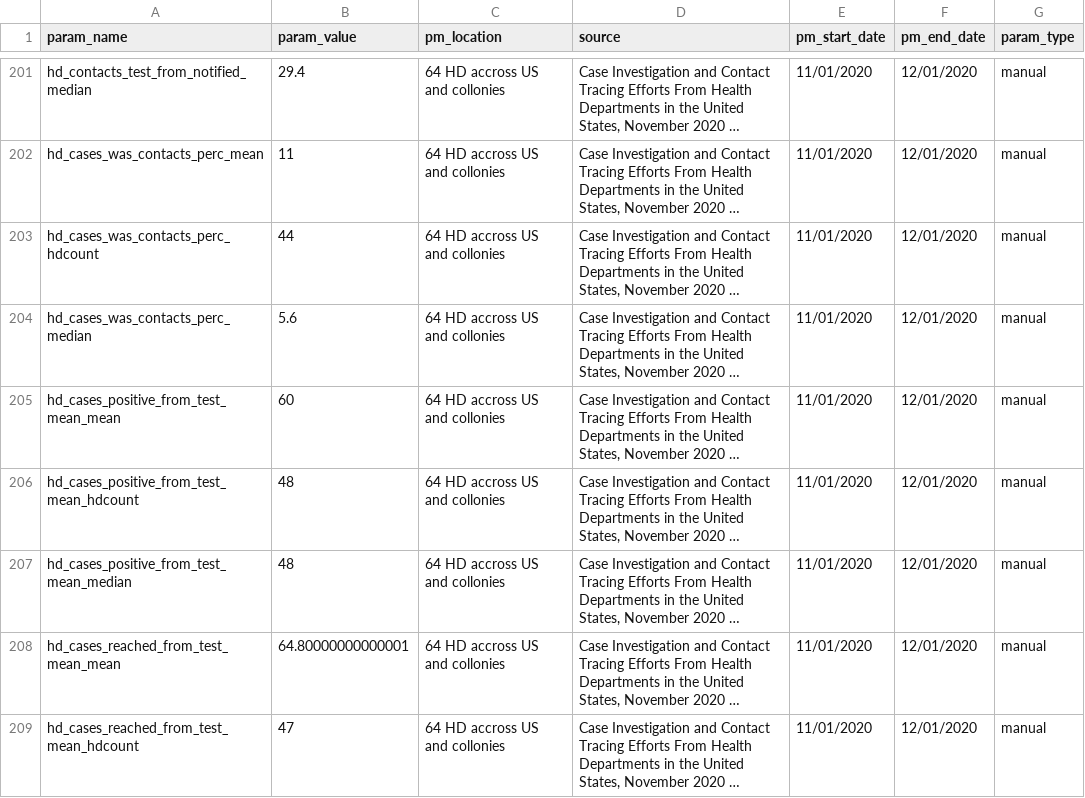
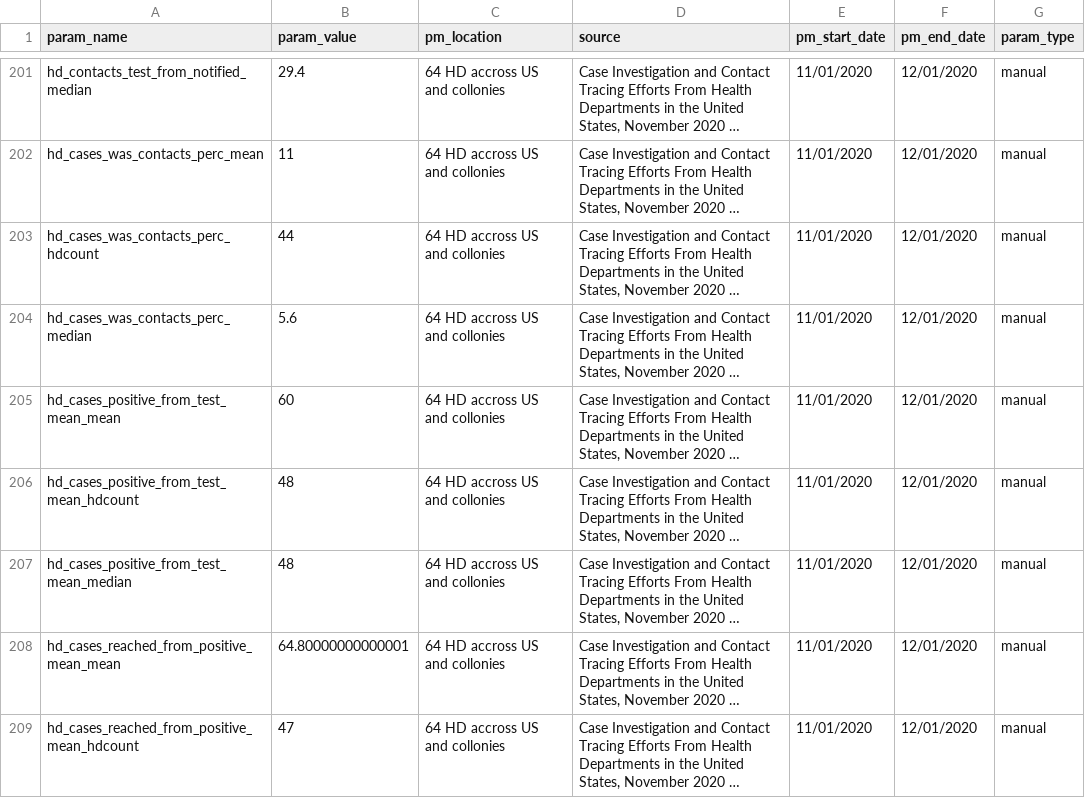
Before and after one commit to adam-s-elder/DEN_future, a CSV file: data_extraction/datasets/article_tables/output/final_combined.csv, drawn as a sheet; only a part is shown, gaps mark what is left out; long unchanged cells end in …; the diff covers the shown part only; the diff names each change by its address in the sheet, - before the commit and + after, or states it on an @@ line.

Commit message:
Updating data cleaning pipeline

```diff
--- a/data_extraction/datasets/article_tables/output/final_combined.csv
+++ b/data_extraction/datasets/article_tables/output/final_combined.csv
-A208 (param_name): hd_cases_reached_from_test_mean_mean
+A208 (param_name): hd_cases_reached_from_positive_mean_mean
-A209 (param_name): hd_cases_reached_from_test_mean_hdcount
+A209 (param_name): hd_cases_reached_from_positive_mean_hdcount
```
Also changed, not shown: 40 edited cells elsewhere in this file, data_extraction/zotero_sql_querry/output/full_parameter_df.csv, data_extraction/zotero_sql_querry/output/simplified_parameter_df.csv, 6 other files.
